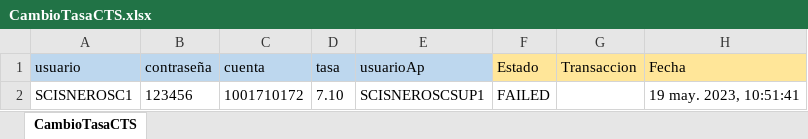
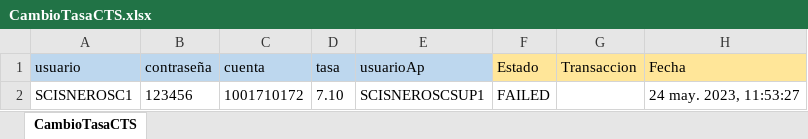
Before and after one commit to Valvaradomoreno/Regresion, an Excel workbook: src/Excel/entregable1/CambioTasaCTS.xlsx, sheet CambioTasaCTS, drawn as a sheet; values as stored, in another font and other column widths than the file's, no borders; the diff names each change by its address in the sheet, - before the commit and + after, or states it on an @@ line.

```diff
--- a/src/Excel/entregable1/CambioTasaCTS.xlsx (sheet CambioTasaCTS)
+++ b/src/Excel/entregable1/CambioTasaCTS.xlsx (sheet CambioTasaCTS)
-H2 (Fecha): 19 may. 2023, 10:51:41
+H2 (Fecha): 24 may. 2023, 11:53:27
```
Also changed, not shown: 27 other files.
